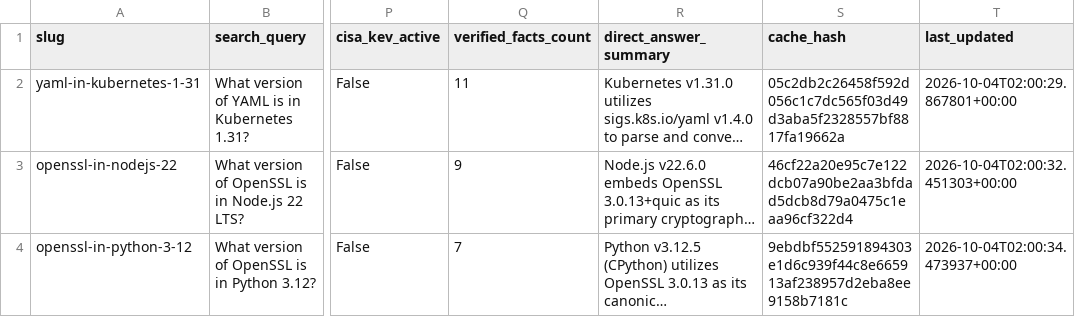
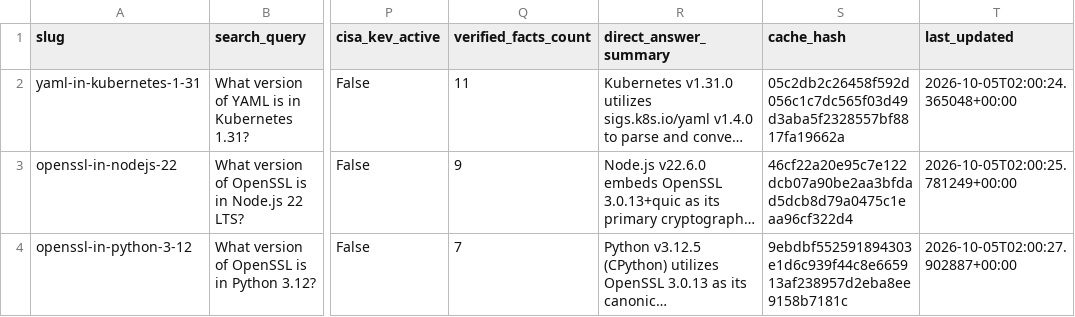
Before and after one commit to Packablock/datalake, a CSV file: supply-chain/sbom-insights.csv, drawn as a sheet; only a part is shown, gaps mark what is left out; long unchanged cells end in …; the diff names each change by its address in the sheet, - before the commit and + after, or states it on an @@ line.

Commit message:
data(supply-chain): sync sbom-insights.csv at 2026-10-05T02:00:30Z

```diff
--- a/supply-chain/sbom-insights.csv
+++ b/supply-chain/sbom-insights.csv
-T2 (last_updated): 2026-10-04T02:00:29.867801+00:00
+T2 (last_updated): 2026-10-05T02:00:24.365048+00:00
-T3 (last_updated): 2026-10-04T02:00:32.451303+00:00
+T3 (last_updated): 2026-10-05T02:00:25.781249+00:00
-T4 (last_updated): 2026-10-04T02:00:34.473937+00:00
+T4 (last_updated): 2026-10-05T02:00:27.902887+00:00
```
